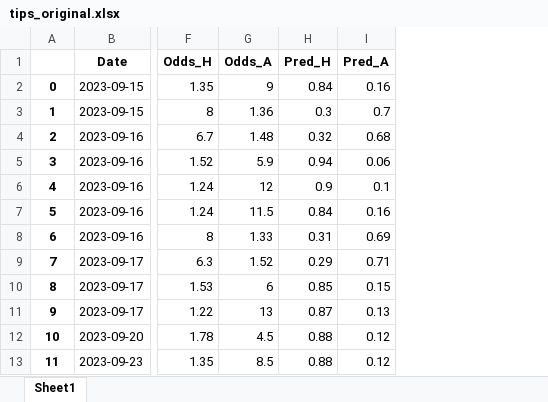
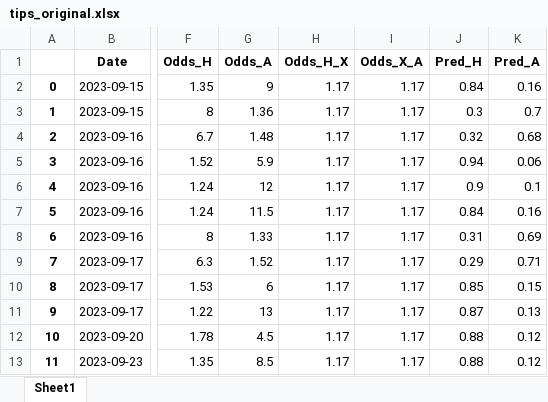
Before and after one commit to alanhassan/soccerprediction, an Excel workbook: tips_original.xlsx, sheet Sheet1, drawn as a sheet; only a part is shown, gaps mark what is left out; values as stored, in another font and other column widths than the file's, no borders; the diff names each change by its address in the sheet, - before the commit and + after, or states it on an @@ line.

Commit message:
atualizando

```diff
--- a/tips_original.xlsx (sheet Sheet1)
+++ b/tips_original.xlsx (sheet Sheet1)
+column H (Odds_H_X), rows 2-13: all 1.17
+column I (Odds_X_A), rows 2-13: all 1.17
```
